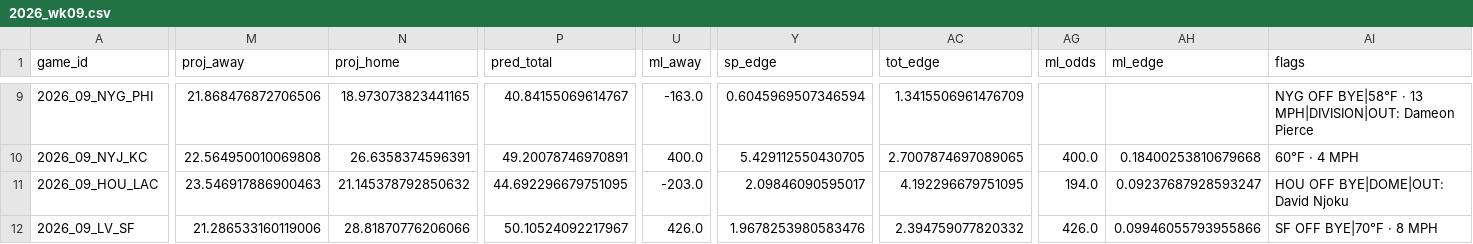
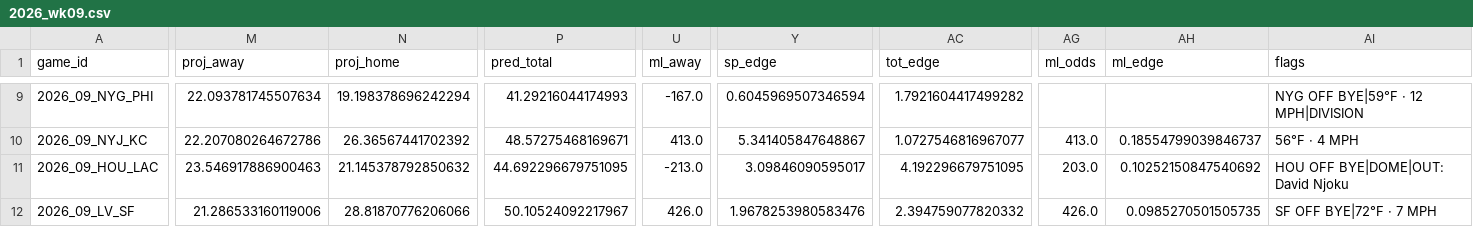
Before and after one commit to AndyCor1097/algohub-nfl, a CSV file: picks/2026_wk09.csv, drawn as a sheet; only a part is shown, gaps mark what is left out; the diff covers the shown part only; the diff names each change by its address in the sheet, - before the commit and + after, or states it on an @@ line.

```diff
--- a/picks/2026_wk09.csv
+++ b/picks/2026_wk09.csv
-M9 (proj_away): 21.868476872706506
+M9 (proj_away): 22.093781745507634
-N9 (proj_home): 18.973073823441165
+N9 (proj_home): 19.198378696242294
-P9 (pred_total): 40.84155069614767
+P9 (pred_total): 41.29216044174993
-U9 (ml_away): -163.0
+U9 (ml_away): -167.0
-AC9 (tot_edge): 1.3415506961476709
+AC9 (tot_edge): 1.7921604417499282
-AI9 (flags): NYG OFF BYE|58°F · 13 MPH|DIVISION|OUT: Dameon Pierce
+AI9 (flags): NYG OFF BYE|59°F · 12 MPH|DIVISION
-M10 (proj_away): 22.564950010069808
+M10 (proj_away): 22.207080264672786
-N10 (proj_home): 26.6358374596391
+N10 (proj_home): 26.36567441702392
-P10 (pred_total): 49.20078746970891
+P10 (pred_total): 48.57275468169671
-U10 (ml_away): 400.0
+U10 (ml_away): 413.0
-Y10 (sp_edge): 5.429112550430705
+Y10 (sp_edge): 5.341405847648867
-AC10 (tot_edge): 2.7007874697089065
+AC10 (tot_edge): 1.0727546816967077
-AG10 (ml_odds): 400.0
+AG10 (ml_odds): 413.0
-AH10 (ml_edge): 0.18400253810679668
+AH10 (ml_edge): 0.18554799039846737
-AI10 (flags): 60°F · 4 MPH
+AI10 (flags): 56°F · 4 MPH
-U11 (ml_away): -203.0
+U11 (ml_away): -213.0
-Y11 (sp_edge): 2.09846090595017
+Y11 (sp_edge): 3.09846090595017
-AG11 (ml_odds): 194.0
+AG11 (ml_odds): 203.0
-AH11 (ml_edge): 0.09237687928593247
+AH11 (ml_edge): 0.10252150847540692
-AH12 (ml_edge): 0.09946055793955866
+AH12 (ml_edge): 0.0985270501505735
-AI12 (flags): SF OFF BYE|70°F · 8 MPH
+AI12 (flags): SF OFF BYE|72°F · 7 MPH
```
Also changed, not shown: 107 edited cells elsewhere in this file, 4 other files.
